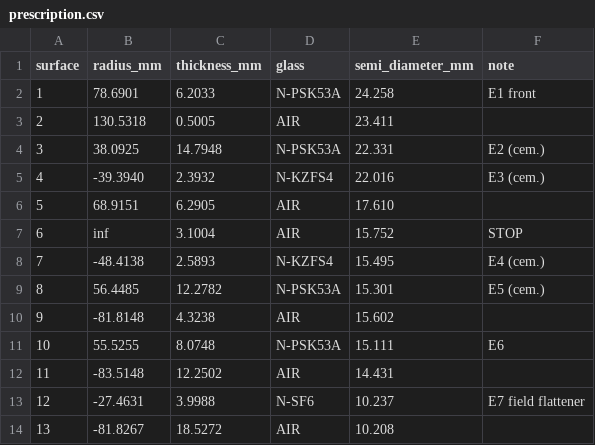
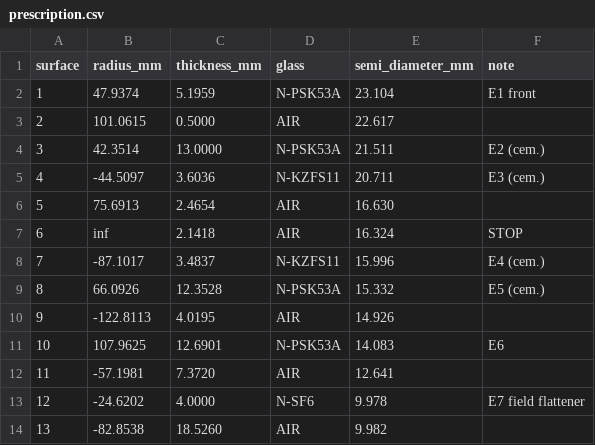
Before and after one commit to haplaniyom-prog/paul, a CSV file: results/prescription.csv, drawn as a sheet.

```diff
--- a/results/prescription.csv
+++ b/results/prescription.csv
@@ -1,14 +1,14 @@
 surface,radius_mm,thickness_mm,glass,semi_diameter_mm,note
-1,78.6901,6.2033,N-PSK53A,24.258,E1 front
-2,130.5318,0.5005,AIR,23.411,
-3,38.0925,14.7948,N-PSK53A,22.331,E2 (cem.)
-4,-39.3940,2.3932,N-KZFS4,22.016,E3 (cem.)
-5,68.9151,6.2905,AIR,17.610,
-6,inf,3.1004,AIR,15.752,STOP
-7,-48.4138,2.5893,N-KZFS4,15.495,E4 (cem.)
-8,56.4485,12.2782,N-PSK53A,15.301,E5 (cem.)
-9,-81.8148,4.3238,AIR,15.602,
-10,55.5255,8.0748,N-PSK53A,15.111,E6
-11,-83.5148,12.2502,AIR,14.431,
-12,-27.4631,3.9988,N-SF6,10.237,E7 field flattener
-13,-81.8267,18.5272,AIR,10.208,
+1,47.9374,5.1959,N-PSK53A,23.104,E1 front
+2,101.0615,0.5000,AIR,22.617,
+3,42.3514,13.0000,N-PSK53A,21.511,E2 (cem.)
+4,-44.5097,3.6036,N-KZFS11,20.711,E3 (cem.)
+5,75.6913,2.4654,AIR,16.630,
+6,inf,2.1418,AIR,16.324,STOP
+7,-87.1017,3.4837,N-KZFS11,15.996,E4 (cem.)
+8,66.0926,12.3528,N-PSK53A,15.332,E5 (cem.)
+9,-122.8113,4.0195,AIR,14.926,
+10,107.9625,12.6901,N-PSK53A,14.083,E6
+11,-57.1981,7.3720,AIR,12.641,
+12,-24.6202,4.0000,N-SF6,9.978,E7 field flattener
+13,-82.8538,18.5260,AIR,9.982,
```
Also changed, not shown: 33 other files.
